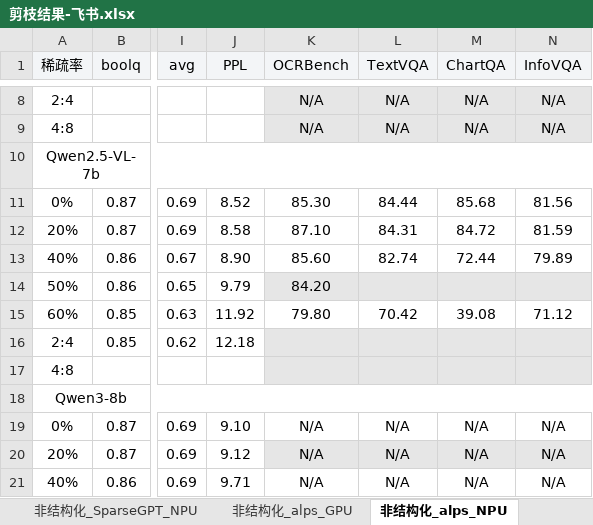
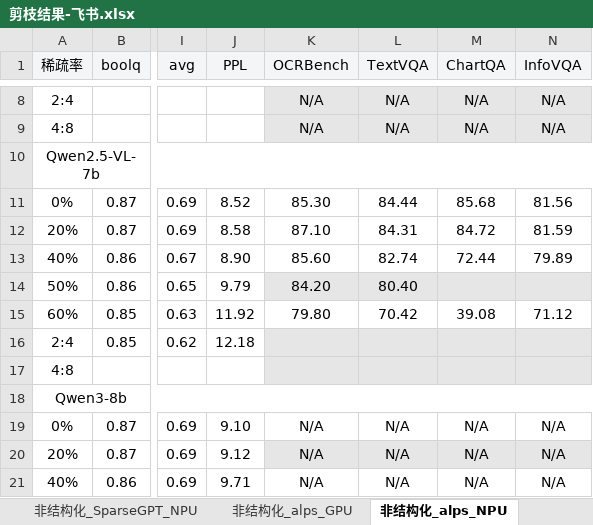
Before and after one commit to MAC-AutoML/MindPipe, an Excel workbook: 剪枝结果-飞书.xlsx, sheet 非结构化_alps_NPU, drawn as a sheet; only a part is shown, gaps mark what is left out; values as stored, in another font and other column widths than the file's, no borders; the diff names each change by its address in the sheet, - before the commit and + after, or states it on an @@ line.

Commit message:
update result

```diff
--- a/剪枝结果-飞书.xlsx (sheet 非结构化_alps_NPU)
+++ b/剪枝结果-飞书.xlsx (sheet 非结构化_alps_NPU)
-L14 (TextVQA): (empty)
+L14 (TextVQA): 80.40
```
